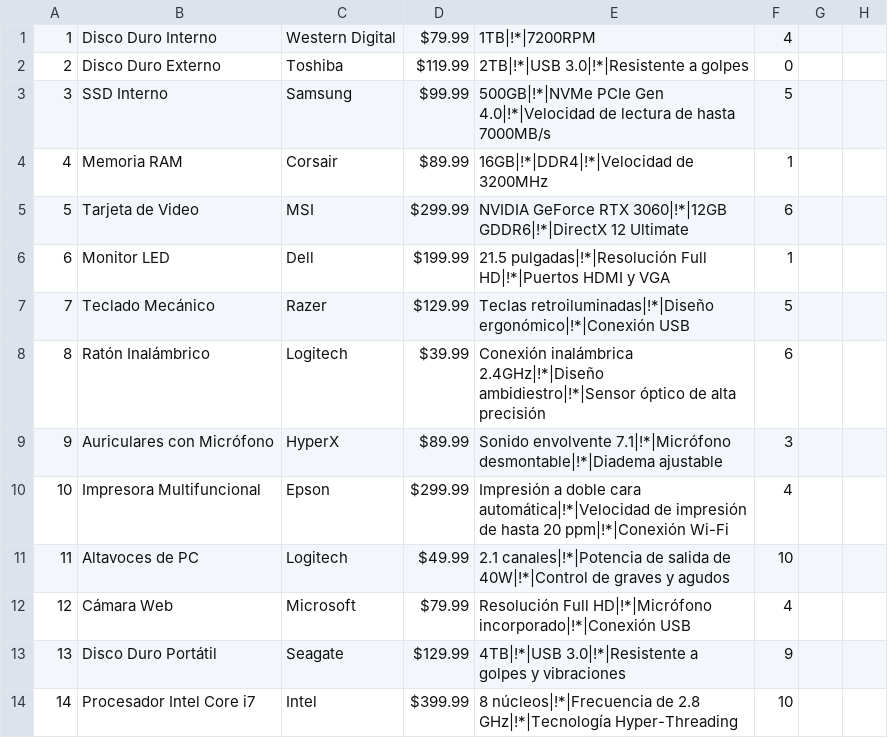
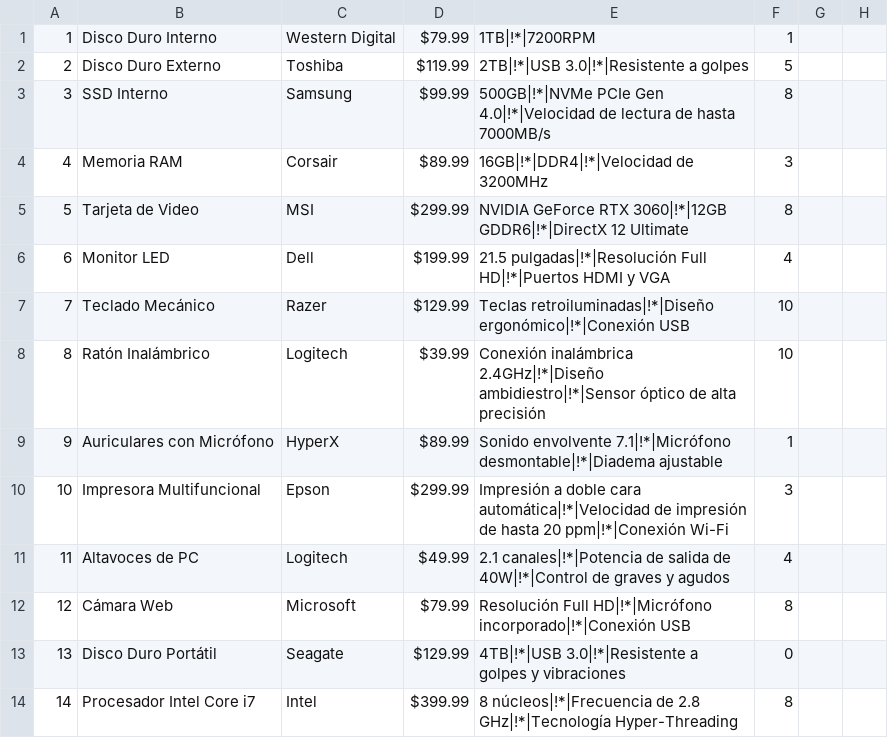
Before and after one commit to BLUHD823/Parcial-Laboratiorio-Paiva-Alejo-Nehuen, a CSV file: infobaus/archivo.csv, drawn as a sheet; only a part is shown; the diff covers the shown part only.

```diff
--- a/infobaus/archivo.csv
+++ b/infobaus/archivo.csv
@@ -1,14 +1,14 @@
-1,Disco Duro Interno,Western Digital,$79.99,1TB|!*|7200RPM,4
-2,Disco Duro Externo,Toshiba,$119.99,2TB|!*|USB 3.0|!*|Resistente a golpes,0
-3,SSD Interno,Samsung,$99.99,500GB|!*|NVMe PCIe Gen 4.0|!*|Velocidad de lectura de hasta 7000MB/s,5
-4,Memoria RAM,Corsair,$89.99,16GB|!*|DDR4|!*|Velocidad de 3200MHz,1
-5,Tarjeta de Video,MSI,$299.99,NVIDIA GeForce RTX 3060|!*|12GB GDDR6|!*|DirectX 12 Ultimate,6
-6,Monitor LED,Dell,$199.99,21.5 pulgadas|!*|Resolución Full HD|!*|Puertos HDMI y VGA,1
-7,Teclado Mecánico,Razer,$129.99,Teclas retroiluminadas|!*|Diseño ergonómico|!*|Conexión USB,5
-8,Ratón Inalámbrico,Logitech,$39.99,Conexión inalámbrica 2.4GHz|!*|Diseño ambidiestro|!*|Sensor óptico de alta precisión,6
-9,Auriculares con Micrófono,HyperX,$89.99,Sonido envolvente 7.1|!*|Micrófono desmontable|!*|Diadema ajustable,3
-10,Impresora Multifuncional,Epson,$299.99,Impresión a doble cara automática|!*|Velocidad de impresión de hasta 20 ppm|!*|Conexión Wi-Fi,4
-11,Altavoces de PC,Logitech,$49.99,2.1 canales|!*|Potencia de salida de 40W|!*|Control de graves y agudos,10
-12,Cámara Web,Microsoft,$79.99,Resolución Full HD|!*|Micrófono incorporado|!*|Conexión USB,4
-13,Disco Duro Portátil,Seagate,$129.99,4TB|!*|USB 3.0|!*|Resistente a golpes y vibraciones,9
-14,Procesador Intel Core i7,Intel,$399.99,8 núcleos|!*|Frecuencia de 2.8 GHz|!*|Tecnología Hyper-Threading,10
+1,Disco Duro Interno,Western Digital,$79.99,1TB|!*|7200RPM,1
+2,Disco Duro Externo,Toshiba,$119.99,2TB|!*|USB 3.0|!*|Resistente a golpes,5
+3,SSD Interno,Samsung,$99.99,500GB|!*|NVMe PCIe Gen 4.0|!*|Velocidad de lectura de hasta 7000MB/s,8
+4,Memoria RAM,Corsair,$89.99,16GB|!*|DDR4|!*|Velocidad de 3200MHz,3
+5,Tarjeta de Video,MSI,$299.99,NVIDIA GeForce RTX 3060|!*|12GB GDDR6|!*|DirectX 12 Ultimate,8
+6,Monitor LED,Dell,$199.99,21.5 pulgadas|!*|Resolución Full HD|!*|Puertos HDMI y VGA,4
+7,Teclado Mecánico,Razer,$129.99,Teclas retroiluminadas|!*|Diseño ergonómico|!*|Conexión USB,10
+8,Ratón Inalámbrico,Logitech,$39.99,Conexión inalámbrica 2.4GHz|!*|Diseño ambidiestro|!*|Sensor óptico de alta precisión,10
+9,Auriculares con Micrófono,HyperX,$89.99,Sonido envolvente 7.1|!*|Micrófono desmontable|!*|Diadema ajustable,1
+10,Impresora Multifuncional,Epson,$299.99,Impresión a doble cara automática|!*|Velocidad de impresión de hasta 20 ppm|!*|Conexión Wi-Fi,3
+11,Altavoces de PC,Logitech,$49.99,2.1 canales|!*|Potencia de salida de 40W|!*|Control de graves y agudos,4
+12,Cámara Web,Microsoft,$79.99,Resolución Full HD|!*|Micrófono incorporado|!*|Conexión USB,8
+13,Disco Duro Portátil,Seagate,$129.99,4TB|!*|USB 3.0|!*|Resistente a golpes y vibraciones,0
+14,Procesador Intel Core i7,Intel,$399.99,8 núcleos|!*|Frecuencia de 2.8 GHz|!*|Tecnología Hyper-Threading,8
```
Also changed, not shown: 35 edited cells elsewhere in this file, 3 other files.
